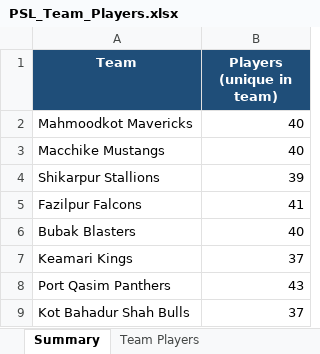
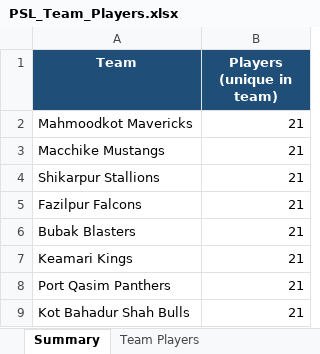
Before and after one commit to mzh1994/PSL-2.0, an Excel workbook: PSL_Team_Players.xlsx, sheet Summary, drawn as a sheet; values as stored, in another font and other column widths than the file's, no borders; the diff names each change by its address in the sheet, - before the commit and + after, or states it on an @@ line.

Commit message:
team player updated

```diff
--- a/PSL_Team_Players.xlsx (sheet Summary)
+++ b/PSL_Team_Players.xlsx (sheet Summary)
-B2:B3 (Players (unique in team)): 40
+B2:B3 (Players (unique in team)): 21
-B4 (Players (unique in team)): 39
+B4 (Players (unique in team)): 21
-B5 (Players (unique in team)): 41
+B5 (Players (unique in team)): 21
-B6 (Players (unique in team)): 40
+B6 (Players (unique in team)): 21
-B7 (Players (unique in team)): 37
+B7 (Players (unique in team)): 21
-B8 (Players (unique in team)): 43
+B8 (Players (unique in team)): 21
-B9 (Players (unique in team)): 37
+B9 (Players (unique in team)): 21
```
Also changed, not shown: sheet Team Players, sheet Bubak Blasters, sheet Macchike Mustangs, sheet Port Qasim Panthers, sheet Mahmoodkot Mavericks, sheet Kot Bahadur Shah Bulls, 3 more sheets.
